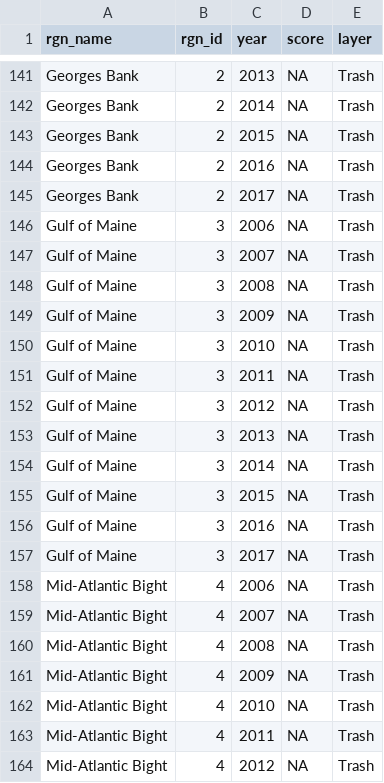
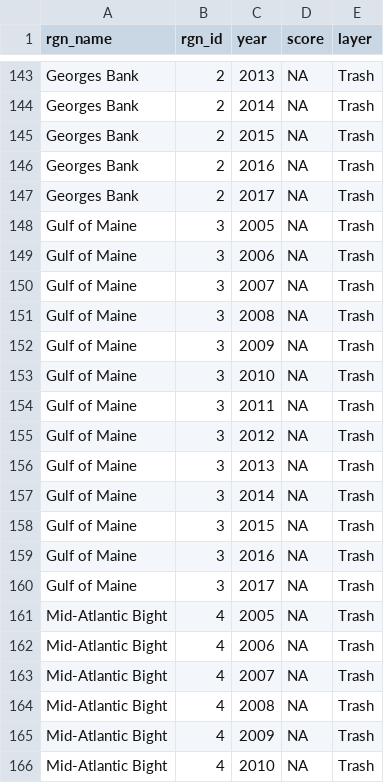
Before and after one commit to OHI-Northeast/ne-prep, a CSV file: prep/cw/data/region_layer_scores.csv, drawn as a sheet; only a part is shown, gaps mark what is left out; the shorter side is filled out with more unchanged rows; the diff covers the shown part only.

```diff
--- a/prep/cw/data/region_layer_scores.csv
+++ b/prep/cw/data/region_layer_scores.csv
@@ -145,2 +147,3 @@ Georges Bank,2,2016,NA,Trash
 Georges Bank,2,2017,NA,Trash
+Gulf of Maine,3,2005,NA,Trash
 Gulf of Maine,3,2006,NA,Trash
@@ -157,2 +160,3 @@ Gulf of Maine,3,2016,NA,Trash
 Gulf of Maine,3,2017,NA,Trash
+Mid-Atlantic Bight,4,2005,NA,Trash
 Mid-Atlantic Bight,4,2006,NA,Trash
```
Also changed, not shown: 10 added rows and 8 edited cells elsewhere in this file, prep/cw/data/trash.csv, 5 other files.
